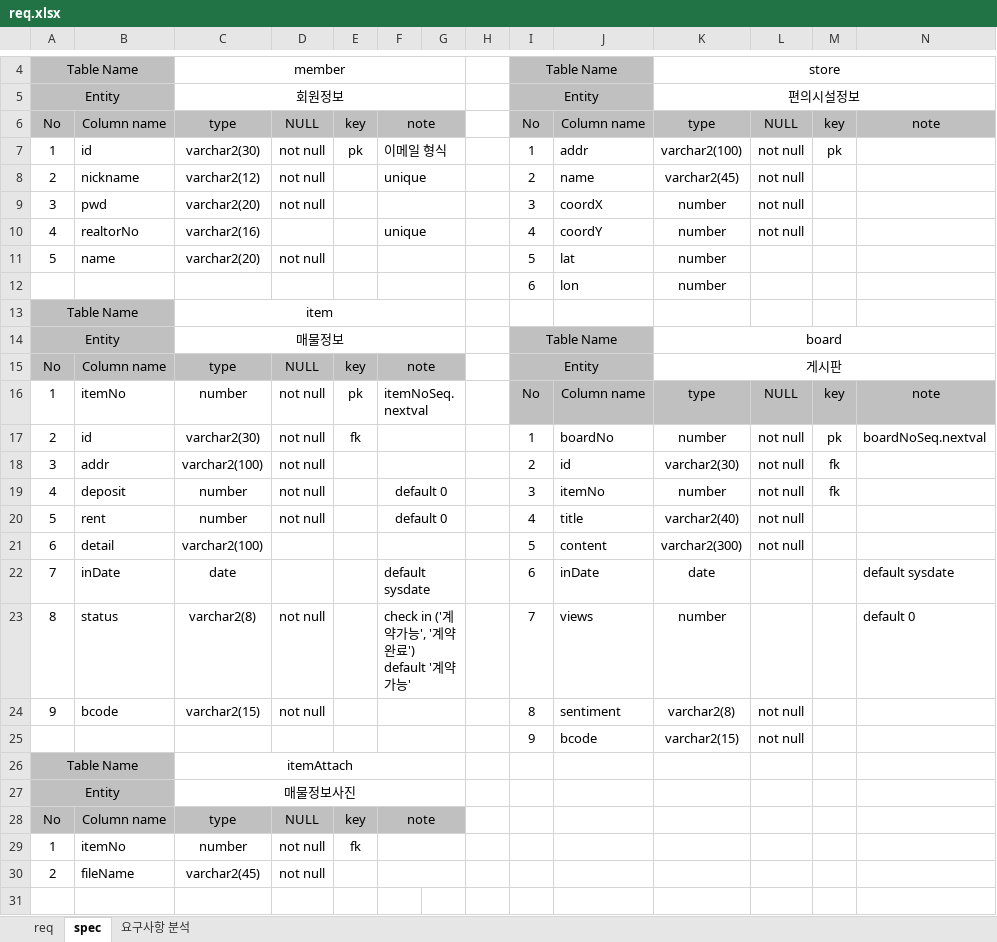
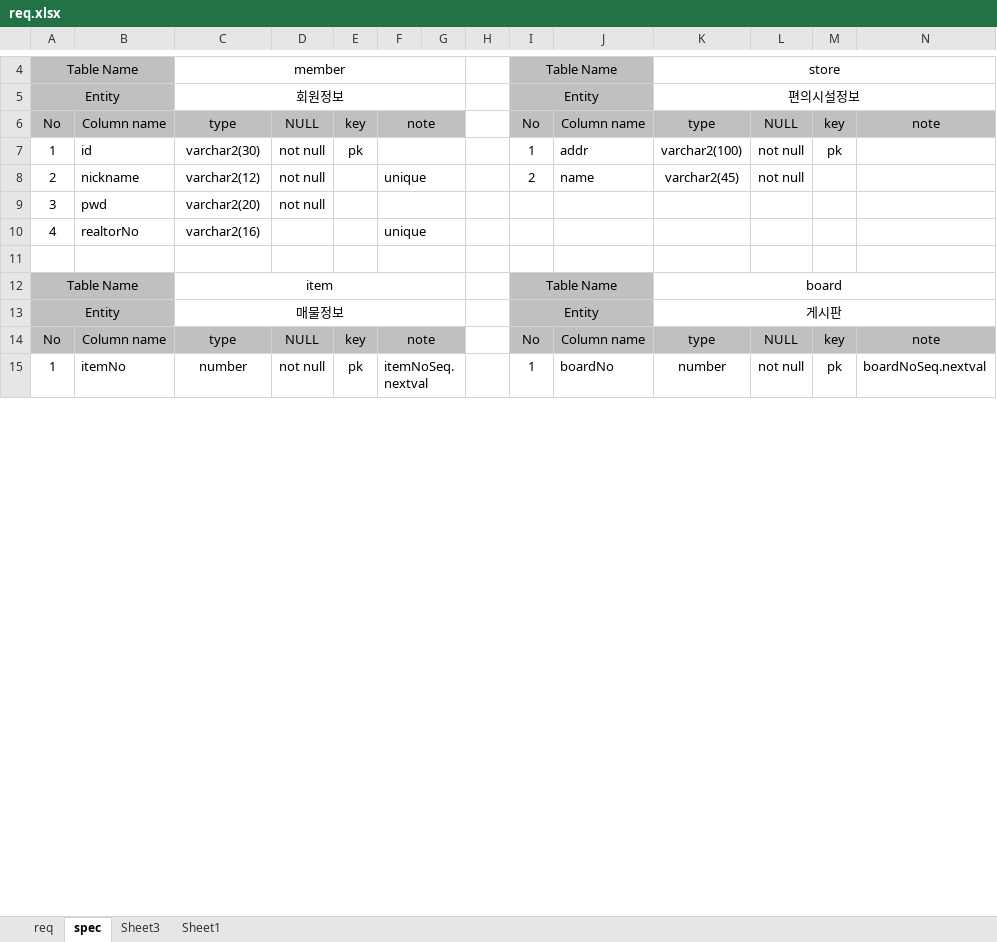
Before and after one commit to HwansooLee/WantedRoom, an Excel workbook: Web_final/presentation/req.xlsx, sheet spec, drawn as a sheet; only a part is shown, gaps mark what is left out; values as stored, in another font and other column widths than the file's, no borders; removed rows and columns are numbered as before the commit, all else as after; the diff covers the shown part only; the diff names each change by its address in the sheet, - before the commit and + after, or states it on an @@ line.

```diff
--- a/Web_final/presentation/req.xlsx (sheet spec)
+++ b/Web_final/presentation/req.xlsx (sheet spec)
-sheet tab: 요구사항 분석
+sheet tab: Sheet3
+sheet tab: Sheet1
-F7: 이메일 형식
+F7: (empty)
-I9: 3
+I9: (empty)
-J9: coordX
+J9: (empty)
-K9:K10: number
+K9:K10: (empty)
-L9:L10: not null
+L9:L10: (empty)
-I10: 4
+I10: (empty)
-J10: coordY
+J10: (empty)
-row 11: 5 | name | varchar2(20) | not null |  |  |  |  | 5 | lat | number
-row 12:  |  |  |  |  |  |  |  | 6 | lon | number
-row 13: Table Name |  | item
-row 14: Entity |  | 매물정보 |  |  |  |  |  | Table Name |  | board
-row 15: No | Column name | type | NULL | key | note |  |  | Entity |  | 게시판
-row 16: 1 | itemNo | number | not null | pk | itemNoSeq.nextval |  |  | No | Column name | type | NULL | key | note
-row 17: 2 | id | varchar2(30) | not null | fk |  |  |  | 1 | boardNo | number | not null | pk | boardNoSeq.nextval
-row 18: 3 | addr | varchar2(100) | not null |  |  |  |  | 2 | id | varchar2(30) | not null | fk
-row 19: 4 | deposit | number | not null |  | default 0 |  |  | 3 | itemNo | number | not null | fk
-row 20: 5 | rent | number | not null |  | default 0 |  |  | 4 | title | varchar2(40) | not null
-row 21: 6 | detail | varchar2(100) |  |  |  |  |  | 5 | content | varchar2(300) | not null
-row 22: 7 | inDate | date |  |  | default sysdate |  |  | 6 | inDate | date |  |  | default sysdate
-row 23: 8 | status | varchar2(8) | not null |  | check in ('계약가능', '계약완료') default '계약가능' |  |  | 7 | views | number |  |  | default 0
-row 24: 9 | bcode | varchar2(15) | not null |  |  |  |  | 8 | sentiment | varchar2(8) | not null
-row 25:  |  |  |  |  |  |  |  | 9 | bcode | varchar2(15) | not null
-row 26: Table Name |  | itemAttach
-row 27: Entity |  | 매물정보사진
-row 28: No | Column name | type | NULL | key | note
-row 29: 1 | itemNo | number | not null | fk
-row 30: 2 | fileName | varchar2(45) | not null
+F11:G11 merged
+row 12: Table Name |  | item |  |  |  |  |  | Table Name |  | board
+row 13: Entity |  | 매물정보 |  |  |  |  |  | Entity |  | 게시판
+row 14: No | Column name | type | NULL | key | note |  |  | No | Column name | type | NULL | key | note
+row 15: 1 | itemNo | number | not null | pk | itemNoSeq.nextval |  |  | 1 | boardNo | number | not null | pk | boardNoSeq.nextval
```
Also changed, not shown: 10 added rows, 2 removed rows, 29 edited cells, cell formats and merged cells elsewhere in this sheet, sheet Sheet3, sheet req, formulas that keep their value, 5 other files.
